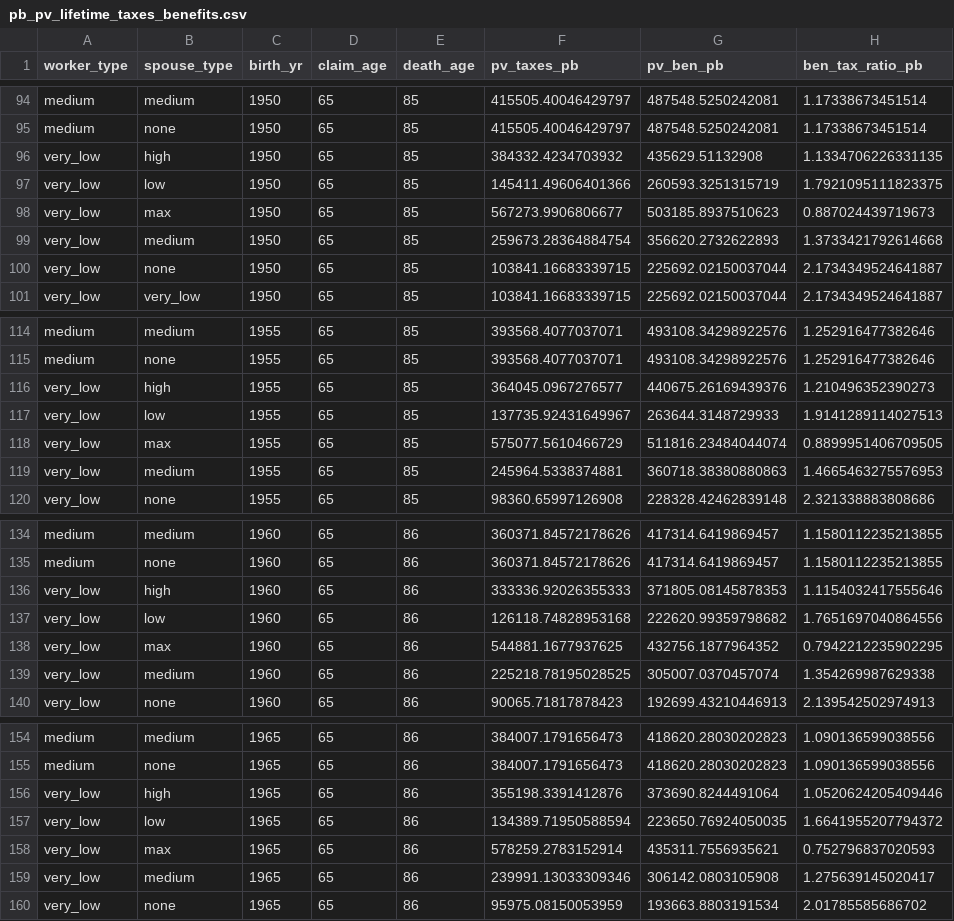
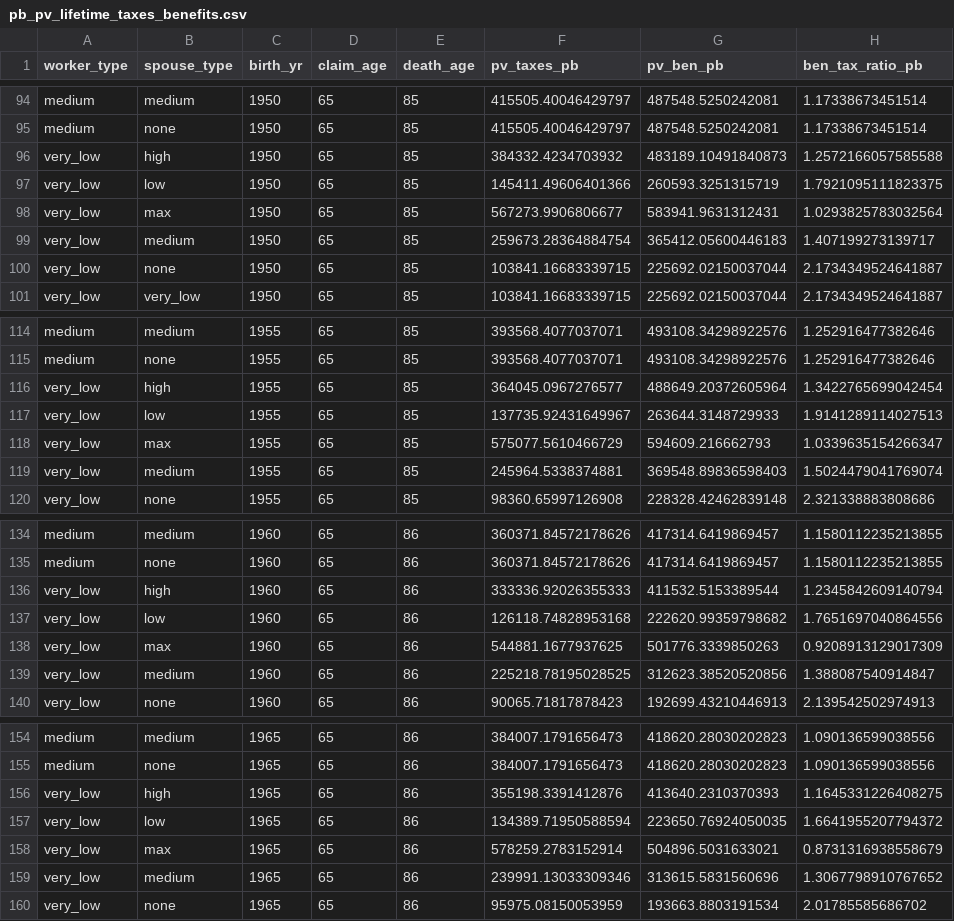
Before and after one commit to anthonycolavito/ssmbar, a CSV file: output/pb_pv_lifetime_taxes_benefits.csv, drawn as a sheet; only a part is shown, gaps mark what is left out; the diff covers the shown part only.

```diff
--- a/output/pb_pv_lifetime_taxes_benefits.csv
+++ b/output/pb_pv_lifetime_taxes_benefits.csv
@@ -95,6 +95,6 @@ medium,medium,1950,65,85,415505.40046429797,487548.5250242081,1.17338673451514
 medium,none,1950,65,85,415505.40046429797,487548.5250242081,1.17338673451514
-very_low,high,1950,65,85,384332.4234703932,435629.51132908,1.1334706226331135
+very_low,high,1950,65,85,384332.4234703932,483189.10491840873,1.2572166057585588
 very_low,low,1950,65,85,145411.49606401366,260593.3251315719,1.7921095111823375
-very_low,max,1950,65,85,567273.9906806677,503185.8937510623,0.887024439719673
-very_low,medium,1950,65,85,259673.28364884754,356620.2732622893,1.3733421792614668
+very_low,max,1950,65,85,567273.9906806677,583941.9631312431,1.0293825783032564
+very_low,medium,1950,65,85,259673.28364884754,365412.05600446183,1.407199273139717
 very_low,none,1950,65,85,103841.16683339715,225692.02150037044,2.1734349524641887
@@ -115,6 +115,6 @@ medium,medium,1955,65,85,393568.4077037071,493108.34298922576,1.252916477382646
 medium,none,1955,65,85,393568.4077037071,493108.34298922576,1.252916477382646
-very_low,high,1955,65,85,364045.0967276577,440675.26169439376,1.210496352390273
+very_low,high,1955,65,85,364045.0967276577,488649.20372605964,1.3422765699042454
 very_low,low,1955,65,85,137735.92431649967,263644.3148729933,1.9141289114027513
-very_low,max,1955,65,85,575077.5610466729,511816.23484044074,0.8899951406709505
-very_low,medium,1955,65,85,245964.5338374881,360718.38380880863,1.4665463275576953
+very_low,max,1955,65,85,575077.5610466729,594609.216662793,1.0339635154266347
+very_low,medium,1955,65,85,245964.5338374881,369548.89836598403,1.5024479041769074
 very_low,none,1955,65,85,98360.65997126908,228328.42462839148,2.321338883808686
@@ -135,6 +135,6 @@ medium,medium,1960,65,86,360371.84572178626,417314.6419869457,1.1580112235213855
 medium,none,1960,65,86,360371.84572178626,417314.6419869457,1.1580112235213855
-very_low,high,1960,65,86,333336.92026355333,371805.08145878353,1.1154032417555646
+very_low,high,1960,65,86,333336.92026355333,411532.5153389544,1.2345842609140794
 very_low,low,1960,65,86,126118.74828953168,222620.99359798682,1.7651697040864556
-very_low,max,1960,65,86,544881.1677937625,432756.1877964352,0.7942212235902295
-very_low,medium,1960,65,86,225218.78195028525,305007.0370457074,1.354269987629338
+very_low,max,1960,65,86,544881.1677937625,501776.3339850263,0.9208913129017309
+very_low,medium,1960,65,86,225218.78195028525,312623.38520520856,1.388087540914847
 very_low,none,1960,65,86,90065.71817878423,192699.43210446913,2.139542502974913
@@ -155,6 +155,6 @@ medium,medium,1965,65,86,384007.1791656473,418620.28030202823,1.090136599038556
 medium,none,1965,65,86,384007.1791656473,418620.28030202823,1.090136599038556
-very_low,high,1965,65,86,355198.3391412876,373690.8244491064,1.0520624205409446
+very_low,high,1965,65,86,355198.3391412876,413640.2310370393,1.1645331226408275
 very_low,low,1965,65,86,134389.71950588594,223650.76924050035,1.6641955207794372
-very_low,max,1965,65,86,578259.2783152914,435311.7556935621,0.752796837020593
-very_low,medium,1965,65,86,239991.13033309346,306142.0803105908,1.275639145020417
+very_low,max,1965,65,86,578259.2783152914,504896.5031633021,0.8731316938558679
+very_low,medium,1965,65,86,239991.13033309346,313615.5831560696,1.3067798910767652
 very_low,none,1965,65,86,95975.08150053959,193663.8803191534,2.01785585686702
```
Also changed, not shown: 146 edited cells elsewhere in this file, 1 other file.
